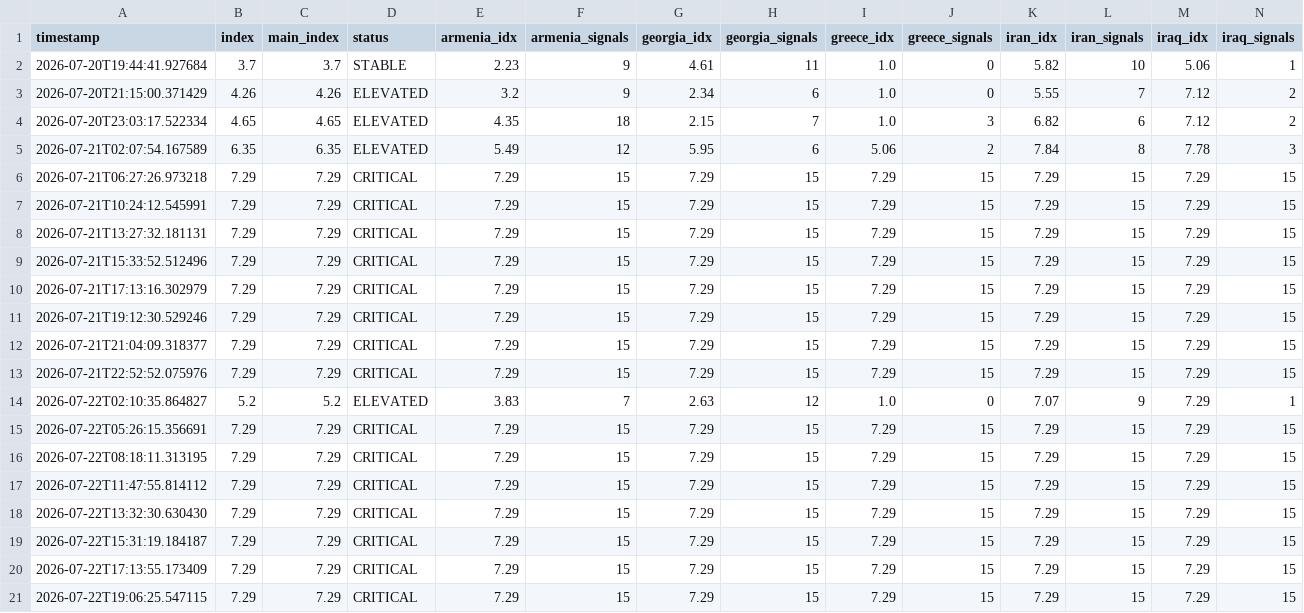
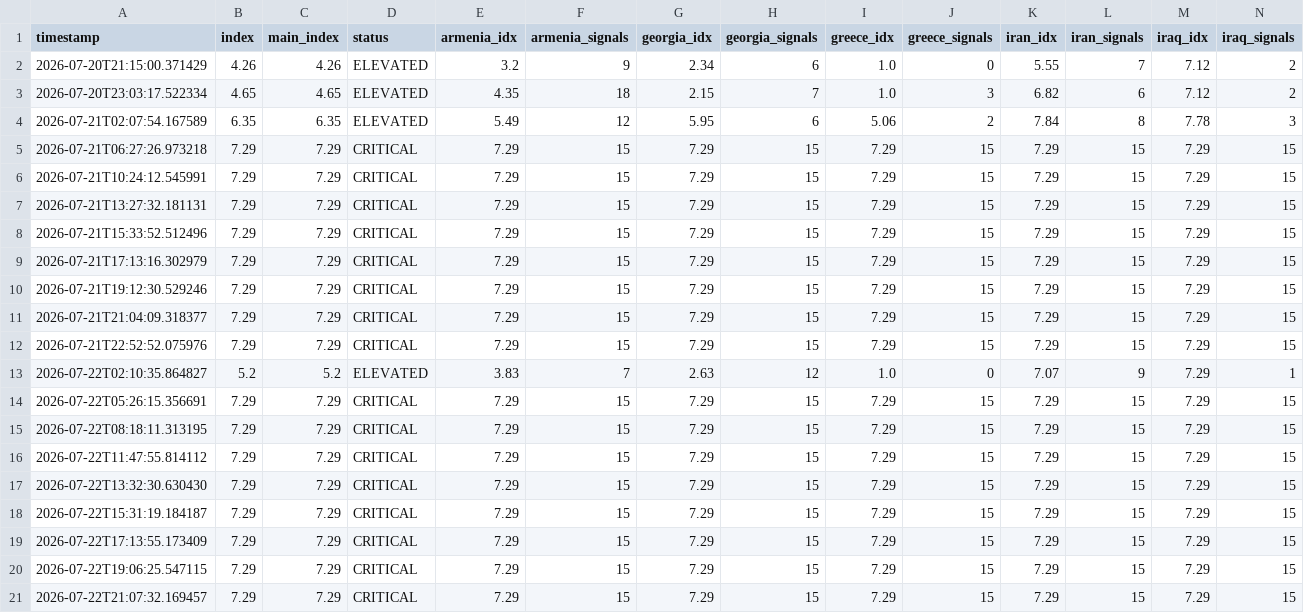
Before and after one commit to SDCofA/border-neighbor-threat-index, a CSV file: bnti_history.csv, drawn as a sheet; only a part is shown; removed rows and columns are numbered as before the commit, all else as after; rows hold the shown columns only; the diff names each change by its address in the sheet, - before the commit and + after, or states it on an @@ line.

```diff
--- a/bnti_history.csv
+++ b/bnti_history.csv
-row 2: 2026-07-20T19:44:41.927684 | 3.7 | 3.7 | STABLE | 2.23 | 9 | 4.61 | 11 | 1.0 | 0 | 5.82 | 10 | 5.06 | 1
+row 21: 2026-07-22T21:07:32.169457 | 7.29 | 7.29 | CRITICAL | 7.29 | 15 | 7.29 | 15 | 7.29 | 15 | 7.29 | 15 | 7.29 | 15
```
Also changed, not shown: 2 other files.
